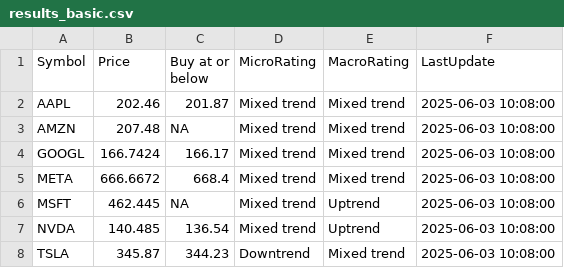
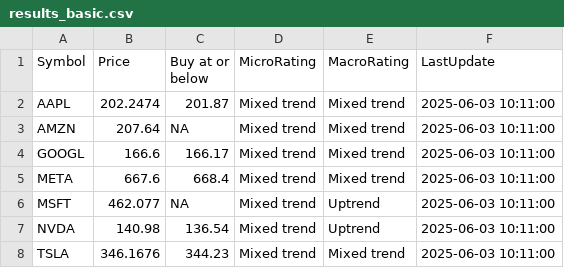
Before and after one commit to kuppal3gt/MSF, a CSV file: results_basic.csv, drawn as a sheet.

```diff
--- a/results_basic.csv
+++ b/results_basic.csv
@@ -1,8 +1,8 @@
 "Symbol","Price","Buy at or below","MicroRating","MacroRating","LastUpdate"
-"AAPL",202.46,201.87,"Mixed trend","Mixed trend","2025-06-03 10:08:00"
-"AMZN",207.48,NA,"Mixed trend","Mixed trend","2025-06-03 10:08:00"
-"GOOGL",166.7424,166.17,"Mixed trend","Mixed trend","2025-06-03 10:08:00"
-"META",666.6672,668.4,"Mixed trend","Mixed trend","2025-06-03 10:08:00"
-"MSFT",462.445,NA,"Mixed trend","Uptrend","2025-06-03 10:08:00"
-"NVDA",140.485,136.54,"Mixed trend","Uptrend","2025-06-03 10:08:00"
-"TSLA",345.87,344.23,"Downtrend","Mixed trend","2025-06-03 10:08:00"
+"AAPL",202.2474,201.87,"Mixed trend","Mixed trend","2025-06-03 10:11:00"
+"AMZN",207.64,NA,"Mixed trend","Mixed trend","2025-06-03 10:11:00"
+"GOOGL",166.6,166.17,"Mixed trend","Mixed trend","2025-06-03 10:11:00"
+"META",667.6,668.4,"Mixed trend","Mixed trend","2025-06-03 10:11:00"
+"MSFT",462.077,NA,"Mixed trend","Uptrend","2025-06-03 10:11:00"
+"NVDA",140.98,136.54,"Mixed trend","Uptrend","2025-06-03 10:11:00"
+"TSLA",346.1676,344.23,"Mixed trend","Mixed trend","2025-06-03 10:11:00"
```
Also changed, not shown: results.csv, results_essential.csv, 1 other file.
